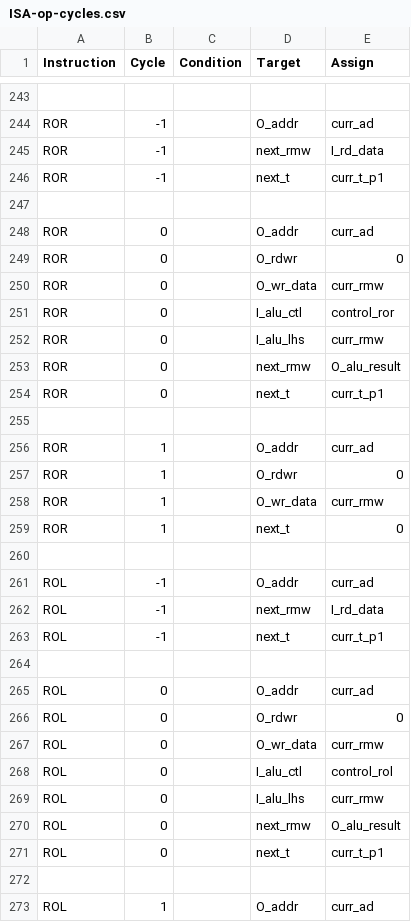
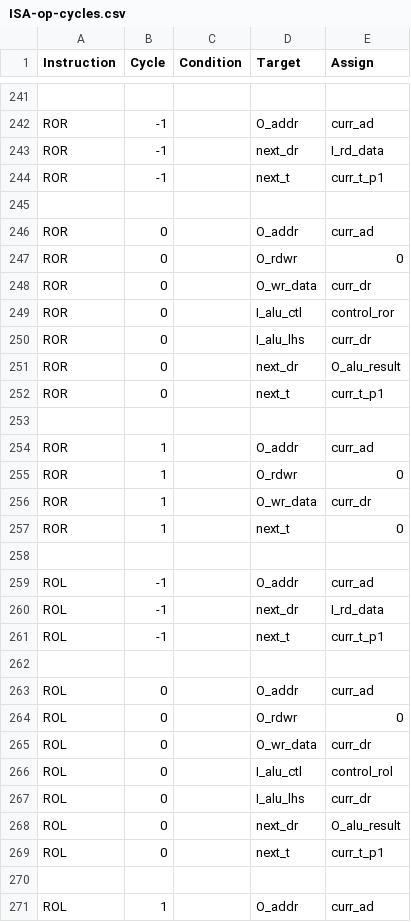
Before and after one commit to 2bitsin/Q2A03, a CSV file: data/ISA-op-cycles.csv, drawn as a sheet; only a part is shown, gaps mark what is left out; the diff covers the shown part only.

```diff
--- a/data/ISA-op-cycles.csv
+++ b/data/ISA-op-cycles.csv
@@ -244,3 +242,3 @@
 "ROR",-1,,"O_addr","curr_ad"
-"ROR",-1,,"next_rmw","I_rd_data"
+"ROR",-1,,"next_dr","I_rd_data"
 "ROR",-1,,"next_t","curr_t_p1 "
@@ -249,6 +247,6 @@
 "ROR",0,,"O_rdwr",0
-"ROR",0,,"O_wr_data","curr_rmw"
+"ROR",0,,"O_wr_data","curr_dr"
 "ROR",0,,"I_alu_ctl","control_ror"
-"ROR",0,,"I_alu_lhs","curr_rmw"
-"ROR",0,,"next_rmw","O_alu_result"
+"ROR",0,,"I_alu_lhs","curr_dr"
+"ROR",0,,"next_dr","O_alu_result"
 "ROR",0,,"next_t","curr_t_p1 "
@@ -257,3 +255,3 @@
 "ROR",1,,"O_rdwr",0
-"ROR",1,,"O_wr_data","curr_rmw"
+"ROR",1,,"O_wr_data","curr_dr"
 "ROR",1,,"next_t",0
@@ -261,3 +259,3 @@
 "ROL",-1,,"O_addr","curr_ad"
-"ROL",-1,,"next_rmw","I_rd_data"
+"ROL",-1,,"next_dr","I_rd_data"
 "ROL",-1,,"next_t","curr_t_p1 "
@@ -266,6 +264,6 @@
 "ROL",0,,"O_rdwr",0
-"ROL",0,,"O_wr_data","curr_rmw"
+"ROL",0,,"O_wr_data","curr_dr"
 "ROL",0,,"I_alu_ctl","control_rol"
-"ROL",0,,"I_alu_lhs","curr_rmw"
-"ROL",0,,"next_rmw","O_alu_result"
+"ROL",0,,"I_alu_lhs","curr_dr"
+"ROL",0,,"next_dr","O_alu_result"
 "ROL",0,,"next_t","curr_t_p1 "
```
Also changed, not shown: 2 removed rows and 41 edited cells elsewhere in this file, 10 other files.
